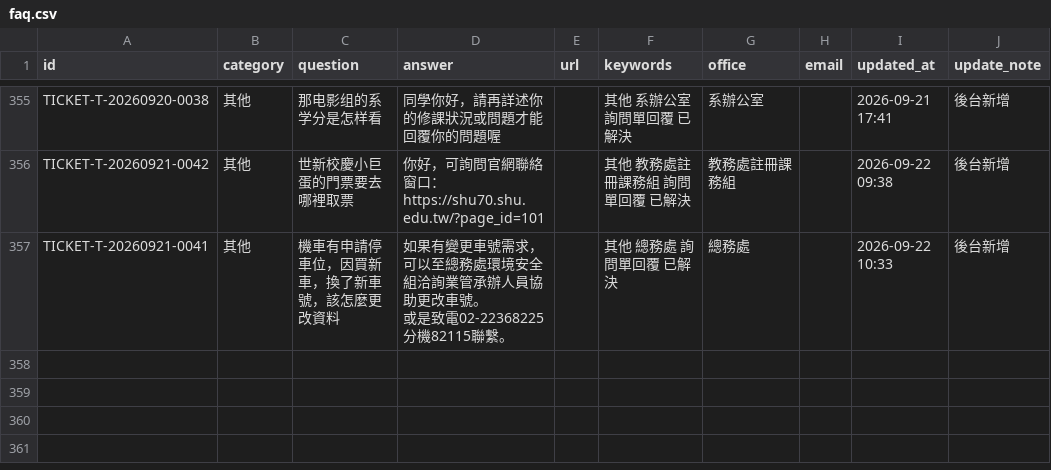
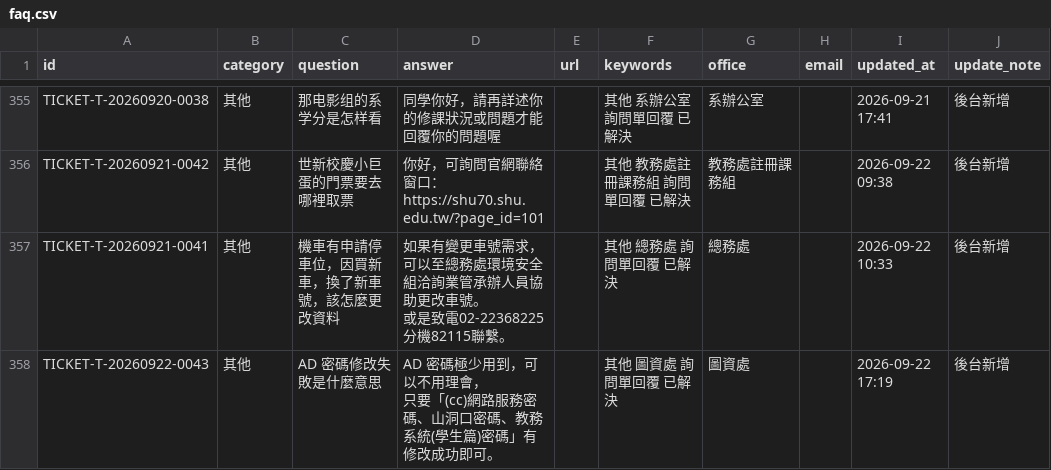
Before and after one commit to ymlin520/shu_rags, a CSV file: data/faq.csv, drawn as a sheet; only a part is shown, gaps mark what is left out.

Commit message:
自動排程備份 20260922-1730

```diff
--- a/data/faq.csv
+++ b/data/faq.csv
@@ -1035 +1035,3 @@ TICKET-T-20260921-0041,其他,機車有申請停車位，因買新車，換了
 或是致電02-22368225分機82115聯繫。",,其他 總務處 詢問單回覆 已解決,總務處,,2026-09-22 10:33,後台新增
+TICKET-T-20260922-0043,其他,AD 密碼修改失敗是什麼意思,"AD 密碼極少用到，可以不用理會，
+只要「(cc)網路服務密碼、山洞口密碼、教務系統(學生篇)密碼」有修改成功即可。",,其他 圖資處 詢問單回覆 已解決,圖資處,,2026-09-22 17:19,後台新增
```
